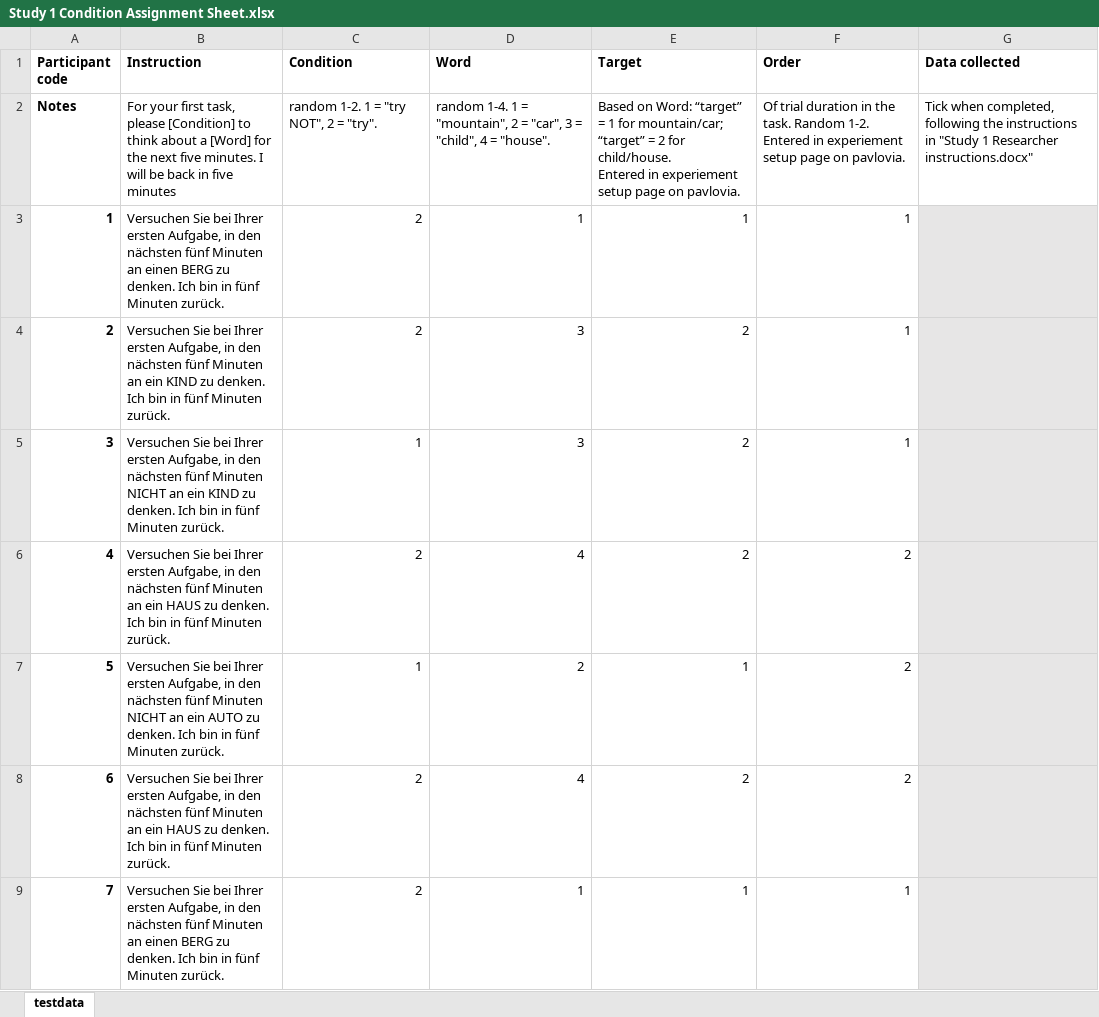
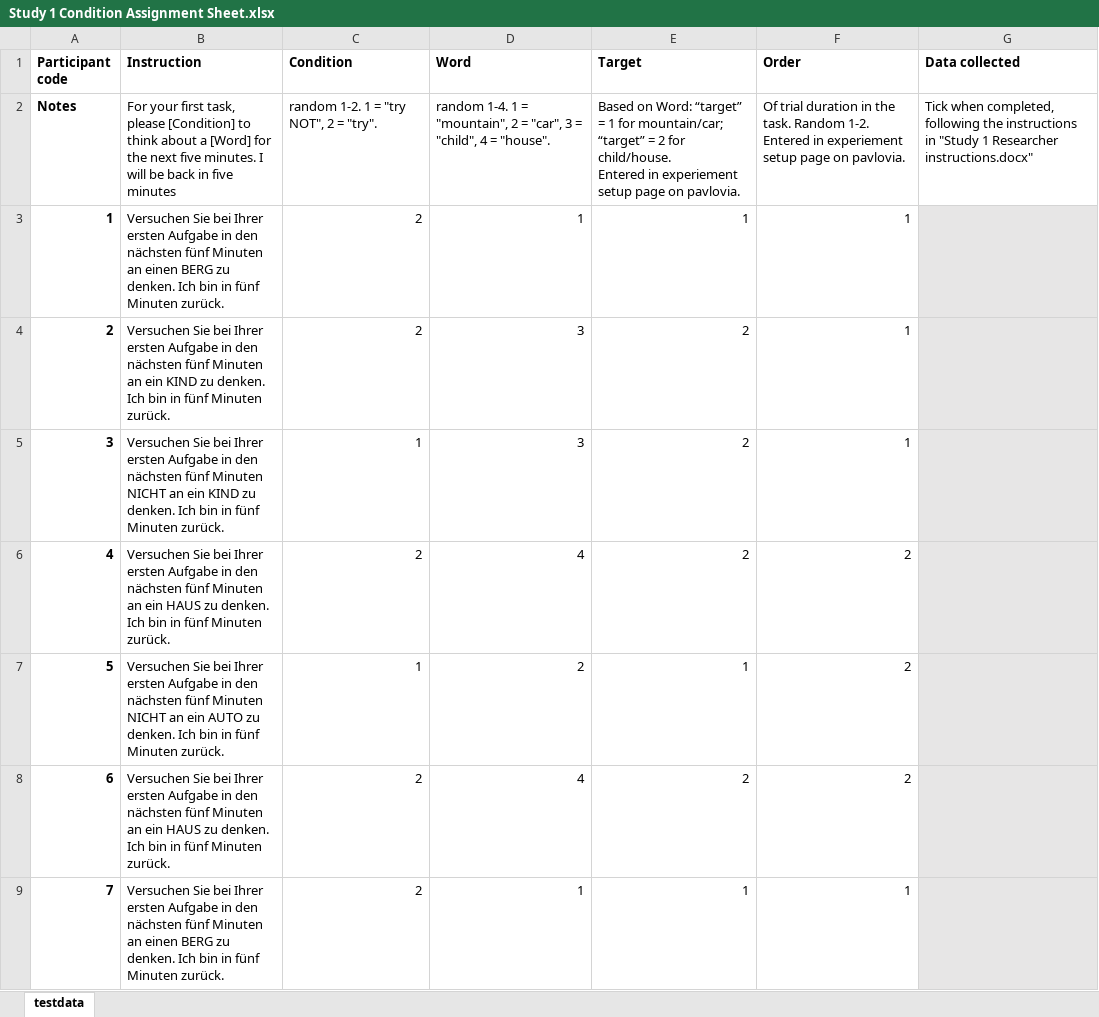
Before and after one commit to ianhussey/ironic-effect-of-thought-suppression-replication, an Excel workbook: method/study 1/organiser/Study 1 Condition Assignment Sheet.xlsx, sheet testdata, drawn as a sheet; only a part is shown; values as stored, in another font and other column widths than the file's, no borders; the diff covers the shown part only; the diff names each change by its address in the sheet, - before the commit and + after, or states it on an @@ line.

Commit message:
corrected typo in condition assignment sheet randomisation and output

```diff
--- a/method/study 1/organiser/Study 1 Condition Assignment Sheet.xlsx (sheet testdata)
+++ b/method/study 1/organiser/Study 1 Condition Assignment Sheet.xlsx (sheet testdata)
-B3 (Instruction): …Ihrer ersten Aufgabe, in den…
+B3 (Instruction): …Ihrer ersten Aufgabe in den…
-B4 (Instruction): …Ihrer ersten Aufgabe, in den…
+B4 (Instruction): …Ihrer ersten Aufgabe in den…
-B5 (Instruction): …Ihrer ersten Aufgabe, in den…
+B5 (Instruction): …Ihrer ersten Aufgabe in den…
-B6 (Instruction): …Ihrer ersten Aufgabe, in den…
+B6 (Instruction): …Ihrer ersten Aufgabe in den…
-B7 (Instruction): …Ihrer ersten Aufgabe, in den…
+B7 (Instruction): …Ihrer ersten Aufgabe in den…
-B8 (Instruction): …Ihrer ersten Aufgabe, in den…
+B8 (Instruction): …Ihrer ersten Aufgabe in den…
-B9 (Instruction): …Ihrer ersten Aufgabe, in den…
+B9 (Instruction): …Ihrer ersten Aufgabe in den…
```
Also changed, not shown: 73 edited cells elsewhere in this sheet, 4 other files.
